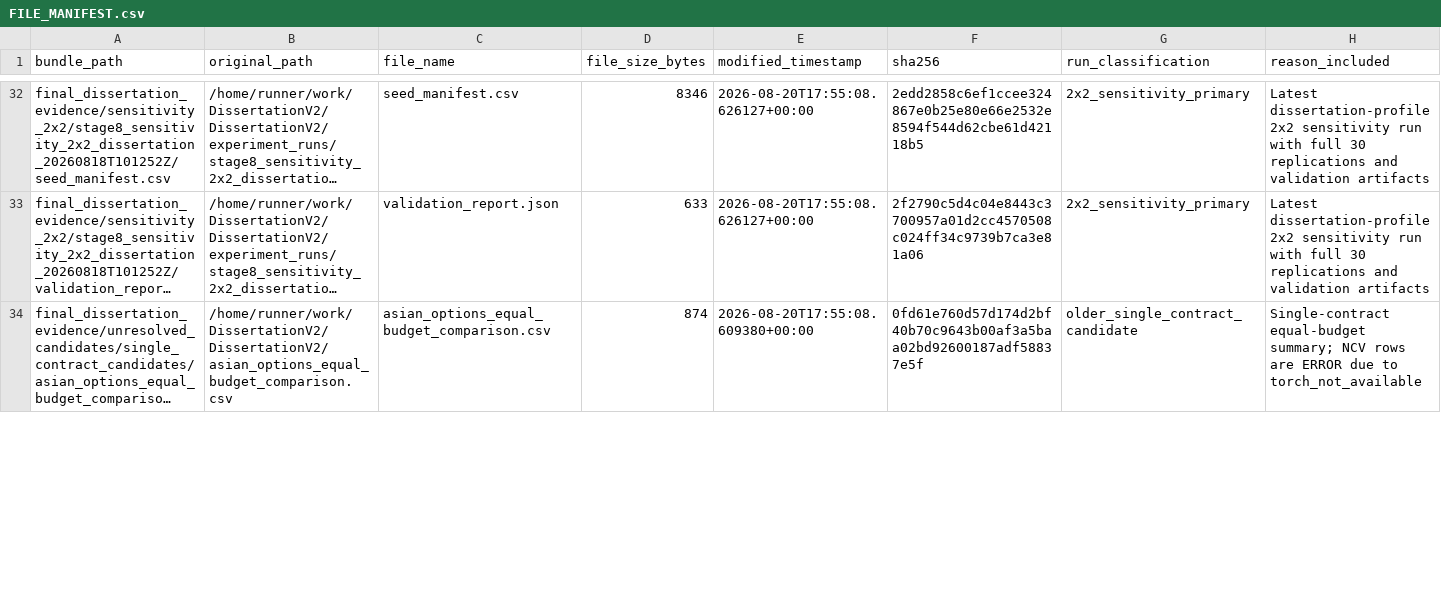
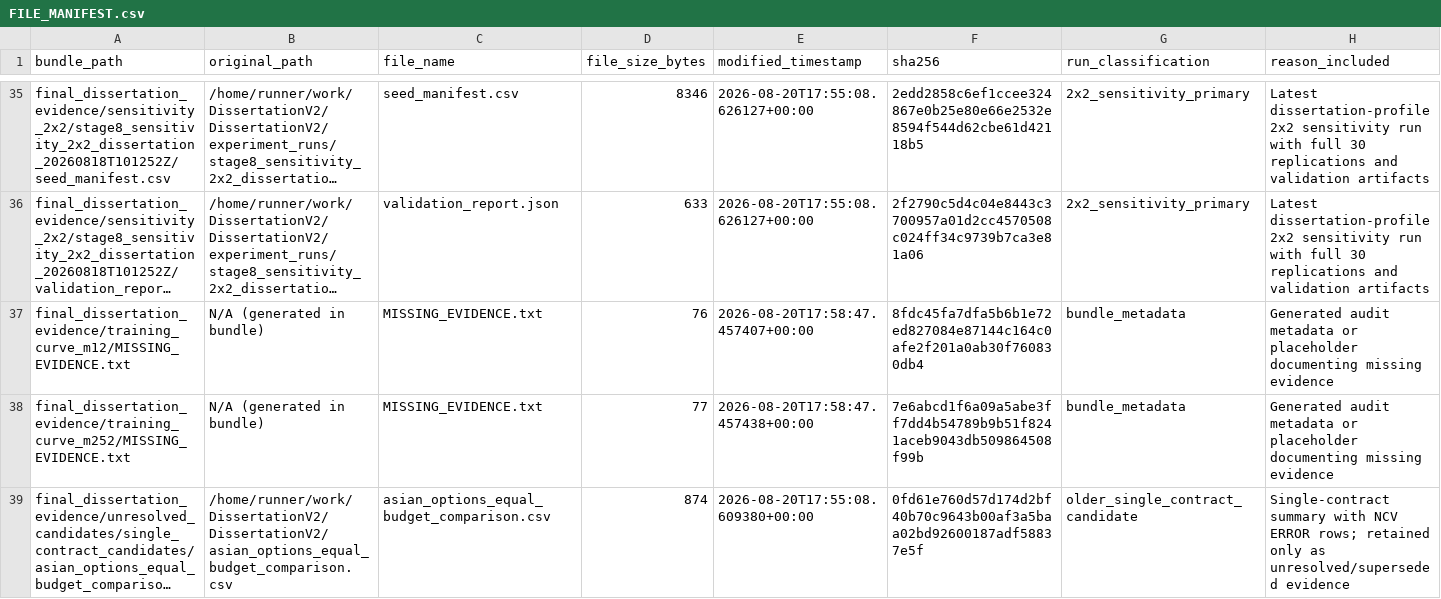
Before and after one commit to DejAmour/DissertationV2, a CSV file: final_dissertation_evidence/FILE_MANIFEST.csv, drawn as a sheet; only a part is shown, gaps mark what is left out; long unchanged cells end in …; addresses are those after the commit; the diff covers the shown part only; the diff names each change by its address in the sheet, - before the commit and + after, or states it on an @@ line.

```diff
--- a/final_dissertation_evidence/FILE_MANIFEST.csv
+++ b/final_dissertation_evidence/FILE_MANIFEST.csv
+row 37: final_dissertation_evidence/training_curve_m12/MISSING_EVIDENCE.txt | N/A (generated in bundle) | MISSING_EVIDENCE.txt | 76 | 2026-08-20T17:58:47.457407+00:00 | 8fdc45fa7dfa5b6b1e72ed827084e87144c164c0afe2f201a0ab30f760830db4 | bundle_metadata | Generated audit metadata or placeholder documenting missing evidence
+row 38: final_dissertation_evidence/training_curve_m252/MISSING_EVIDENCE.txt | N/A (generated in bundle) | MISSING_EVIDENCE.txt | 77 | 2026-08-20T17:58:47.457438+00:00 | 7e6abcd1f6a09a5abe3ff7dd4b54789b9b51f8241aceb9043db509864508f99b | bundle_metadata | Generated audit metadata or placeholder documenting missing evidence
-H39 (reason_included): Single-contract equal-budget summary; NCV rows are ERROR due to torch_not_available
+H39 (reason_included): Single-contract summary with NCV ERROR rows; retained only as unresolved/superseded evidence
```
Also changed, not shown: 3 added rows and 17 edited cells elsewhere in this file, 5 other files.
